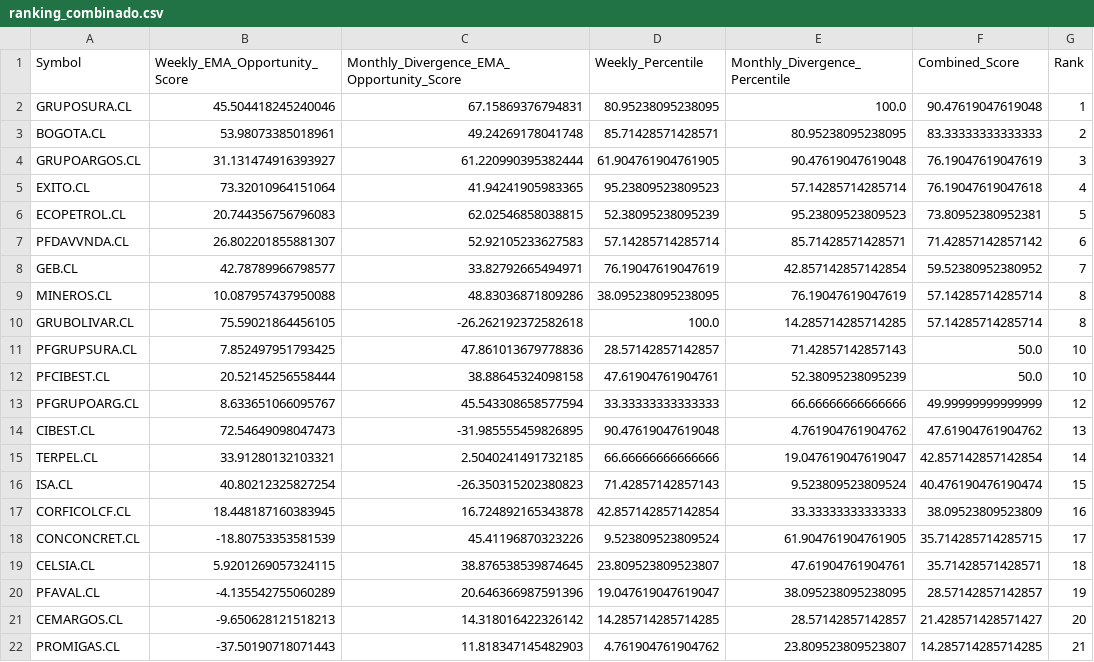
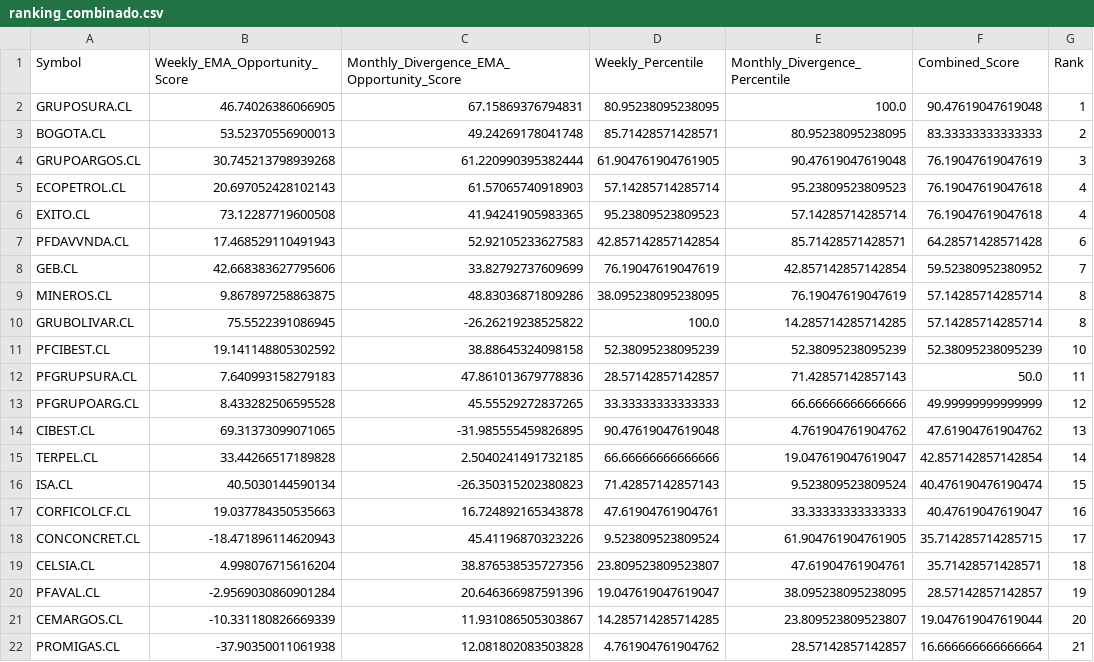
Before and after one commit to Luigi-github/vfi-investment-analyzer, a CSV file: reports/colombia_three_rankings/ranking_combinado.csv, drawn as a sheet.

```diff
--- a/reports/colombia_three_rankings/ranking_combinado.csv
+++ b/reports/colombia_three_rankings/ranking_combinado.csv
@@ -1,22 +1,22 @@
 Symbol,Weekly_EMA_Opportunity_Score,Monthly_Divergence_EMA_Opportunity_Score,Weekly_Percentile,Monthly_Divergence_Percentile,Combined_Score,Rank
-GRUPOSURA.CL,45.504418245240046,67.15869376794831,80.95238095238095,100.0,90.47619047619048,1
-BOGOTA.CL,53.98073385018961,49.24269178041748,85.71428571428571,80.95238095238095,83.33333333333333,2
-GRUPOARGOS.CL,31.131474916393927,61.220990395382444,61.904761904761905,90.47619047619048,76.19047619047619,3
-EXITO.CL,73.32010964151064,41.94241905983365,95.23809523809523,57.14285714285714,76.19047619047618,4
-ECOPETROL.CL,20.744356756796083,62.02546858038815,52.38095238095239,95.23809523809523,73.80952380952381,5
-PFDAVVNDA.CL,26.802201855881307,52.92105233627583,57.14285714285714,85.71428571428571,71.42857142857142,6
-GEB.CL,42.78789966798577,33.82792665494971,76.19047619047619,42.857142857142854,59.52380952380952,7
-MINEROS.CL,10.087957437950088,48.83036871809286,38.095238095238095,76.19047619047619,57.14285714285714,8
-GRUBOLIVAR.CL,75.59021864456105,-26.262192372582618,100.0,14.285714285714285,57.14285714285714,8
-PFGRUPSURA.CL,7.852497951793425,47.861013679778836,28.57142857142857,71.42857142857143,50.0,10
-PFCIBEST.CL,20.52145256558444,38.88645324098158,47.61904761904761,52.38095238095239,50.0,10
-PFGRUPOARG.CL,8.633651066095767,45.543308658577594,33.33333333333333,66.66666666666666,49.99999999999999,12
-CIBEST.CL,72.54649098047473,-31.985555459826895,90.47619047619048,4.761904761904762,47.61904761904762,13
-TERPEL.CL,33.91280132103321,2.5040241491732185,66.66666666666666,19.047619047619047,42.857142857142854,14
-ISA.CL,40.80212325827254,-26.350315202380823,71.42857142857143,9.523809523809524,40.476190476190474,15
-CORFICOLCF.CL,18.448187160383945,16.724892165343878,42.857142857142854,33.33333333333333,38.09523809523809,16
-CONCONCRET.CL,-18.80753353581539,45.41196870323226,9.523809523809524,61.904761904761905,35.714285714285715,17
-CELSIA.CL,5.9201269057324115,38.876538539874645,23.809523809523807,47.61904761904761,35.71428571428571,18
-PFAVAL.CL,-4.135542755060289,20.646366987591396,19.047619047619047,38.095238095238095,28.57142857142857,19
-CEMARGOS.CL,-9.650628121518213,14.318016422326142,14.285714285714285,28.57142857142857,21.428571428571427,20
-PROMIGAS.CL,-37.50190718071443,11.818347145482903,4.761904761904762,23.809523809523807,14.285714285714285,21
+GRUPOSURA.CL,46.74026386066905,67.15869376794831,80.95238095238095,100.0,90.47619047619048,1
+BOGOTA.CL,53.52370556900013,49.24269178041748,85.71428571428571,80.95238095238095,83.33333333333333,2
+GRUPOARGOS.CL,30.745213798939268,61.220990395382444,61.904761904761905,90.47619047619048,76.19047619047619,3
+ECOPETROL.CL,20.697052428102143,61.57065740918903,57.14285714285714,95.23809523809523,76.19047619047618,4
+EXITO.CL,73.12287719600508,41.94241905983365,95.23809523809523,57.14285714285714,76.19047619047618,4
+PFDAVVNDA.CL,17.468529110491943,52.92105233627583,42.857142857142854,85.71428571428571,64.28571428571428,6
+GEB.CL,42.668383627795606,33.82792737609699,76.19047619047619,42.857142857142854,59.52380952380952,7
+MINEROS.CL,9.867897258863875,48.83036871809286,38.095238095238095,76.19047619047619,57.14285714285714,8
+GRUBOLIVAR.CL,75.5522391086945,-26.26219238525822,100.0,14.285714285714285,57.14285714285714,8
+PFCIBEST.CL,19.141148805302592,38.88645324098158,52.38095238095239,52.38095238095239,52.38095238095239,10
+PFGRUPSURA.CL,7.640993158279183,47.861013679778836,28.57142857142857,71.42857142857143,50.0,11
+PFGRUPOARG.CL,8.433282506595528,45.55529272837265,33.33333333333333,66.66666666666666,49.99999999999999,12
+CIBEST.CL,69.31373099071065,-31.985555459826895,90.47619047619048,4.761904761904762,47.61904761904762,13
+TERPEL.CL,33.44266517189828,2.5040241491732185,66.66666666666666,19.047619047619047,42.857142857142854,14
+ISA.CL,40.5030144590134,-26.350315202380823,71.42857142857143,9.523809523809524,40.476190476190474,15
+CORFICOLCF.CL,19.037784350535663,16.724892165343878,47.61904761904761,33.33333333333333,40.47619047619047,16
+CONCONCRET.CL,-18.471896114620943,45.41196870323226,9.523809523809524,61.904761904761905,35.714285714285715,17
+CELSIA.CL,4.998076715616204,38.876538535727356,23.809523809523807,47.61904761904761,35.71428571428571,18
+PFAVAL.CL,-2.9569030860901284,20.646366987591396,19.047619047619047,38.095238095238095,28.57142857142857,19
+CEMARGOS.CL,-10.331180826669339,11.931086505303867,14.285714285714285,23.809523809523807,19.047619047619044,20
+PROMIGAS.CL,-37.90350011061938,12.081802083503828,4.761904761904762,28.57142857142857,16.666666666666664,21
```
Also changed, not shown: reports/colombia_three_rankings/cobertura_universo.csv, reports/colombia_three_rankings/excluidos_por_liquidez.csv, 4 other files.
